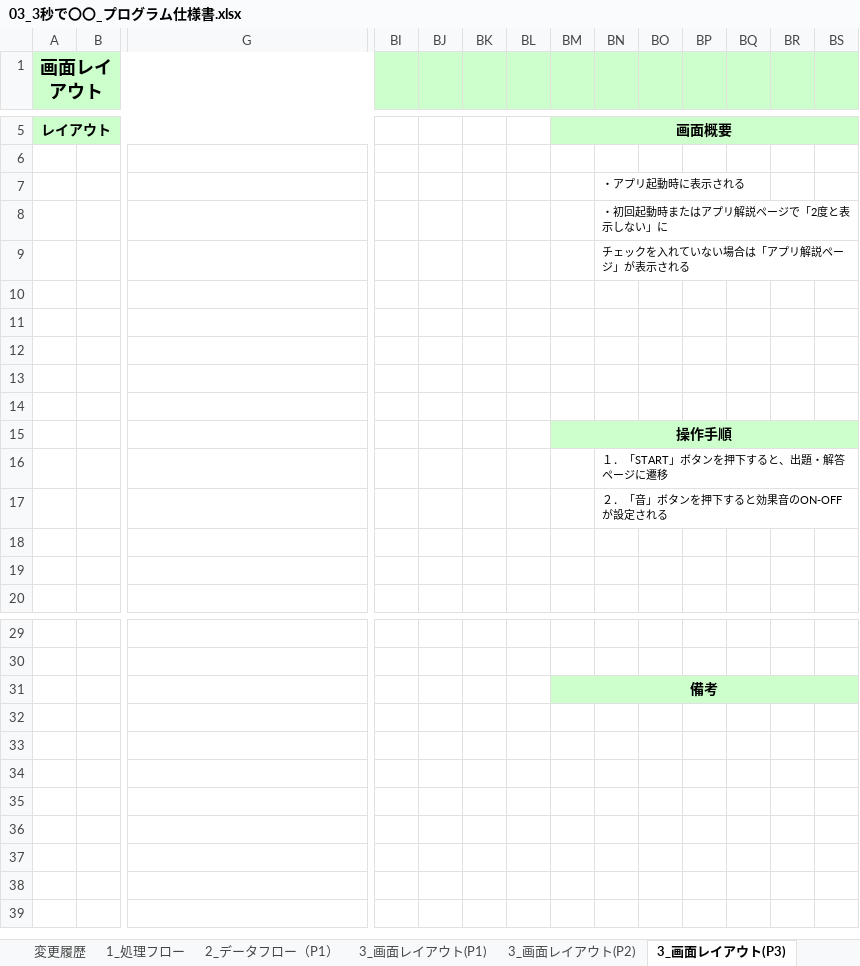
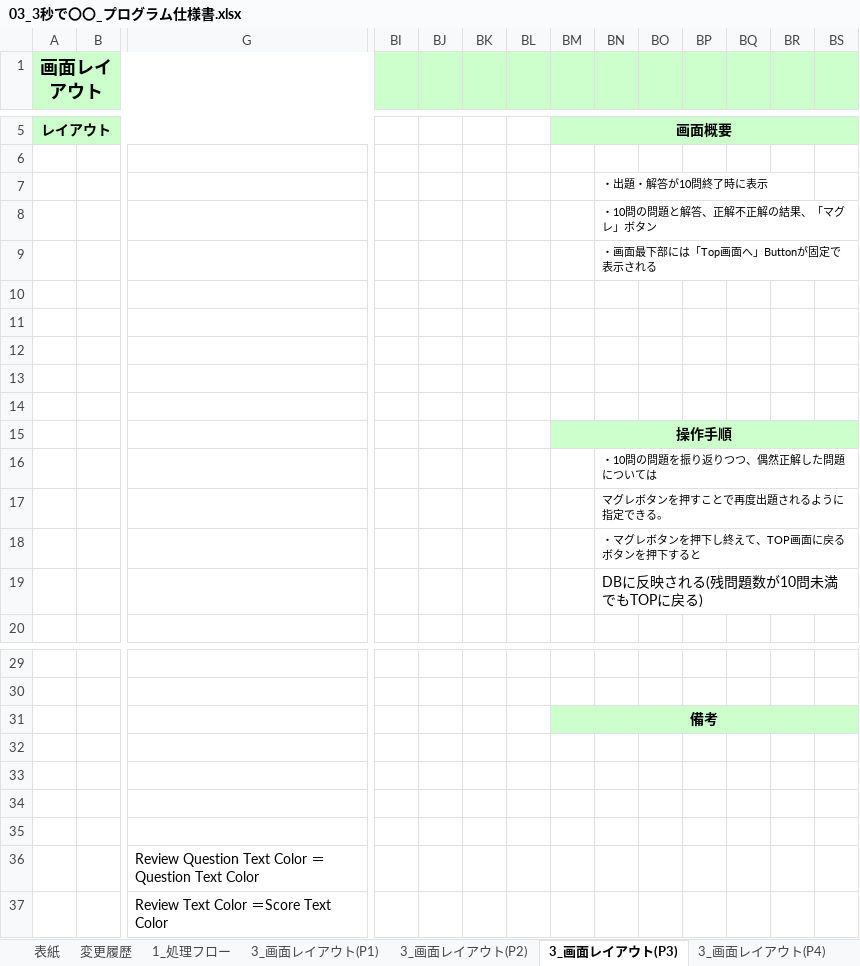
Before and after one commit to OrenBigMuff/Specification, an Excel workbook: 3秒で〇〇/03_3秒で〇〇_プログラム仕様書.xlsx, sheet 3_画面レイアウト(P3), drawn as a sheet; only a part is shown, gaps mark what is left out; values as stored, in another font and other column widths than the file's, no borders; charts and pictures not drawn; rows hold the shown columns only; the diff names each change by its address in the sheet, - before the commit and + after, or states it on an @@ line.

```diff
--- a/3秒で〇〇/03_3秒で〇〇_プログラム仕様書.xlsx (sheet 3_画面レイアウト(P3))
+++ b/3秒で〇〇/03_3秒で〇〇_プログラム仕様書.xlsx (sheet 3_画面レイアウト(P3))
@@ sheet tab hidden: 2_データフロー（P1） @@
-BN7: ・アプリ起動時に表示される
+BN7: ・出題・解答が10問終了時に表示
-BN8: ・初回起動時またはアプリ解説ページで「2度と表示しない」に
+BN8: ・10問の問題と解答、正解不正解の結果、「マグレ」ボタン
-BN9: チェックを入れていない場合は「アプリ解説ページ」が表示される
+BN9: ・画面最下部には「Top画面へ」Buttonが固定で表示される
-BN16: １．「START」ボタンを押下すると、出題・解答ページに遷移
+BN16: ・10問の問題を振り返りつつ、偶然正解した問題については
-BN17: ２．「音」ボタンを押下すると効果音のON-OFFが設定される
+BN17: マグレボタンを押すことで再度出題されるように指定できる。
-BN18: (empty)
+BN18: ・マグレボタンを押下し終えて、TOP画面に戻るボタンを押下すると
-BN19: (empty)
+BN19: DBに反映される(残問題数が10問未満でもTOPに戻る)
+row 32: (empty)
+row 33: (empty)
+row 34: (empty)
+row 35: (empty)
+row 36:  |  | Review Question Text Color ＝ Question Text Color
+row 37:  |  | Review Text Color ＝Score Text Color
```
Also changed, not shown: sheet 3_画面レイアウト(P2), sheet 3_画面レイアウト(P1), sheet 3_画面レイアウト(P5), sheet 3_画面レイアウト(P4), other sheet tabs, charts or pictures, 3秒で〇〇/01_3秒で〇〇_機能一覧.xlsx, 3秒で〇〇/02_3秒で〇〇_システム概要.xlsx, 18 other files.
